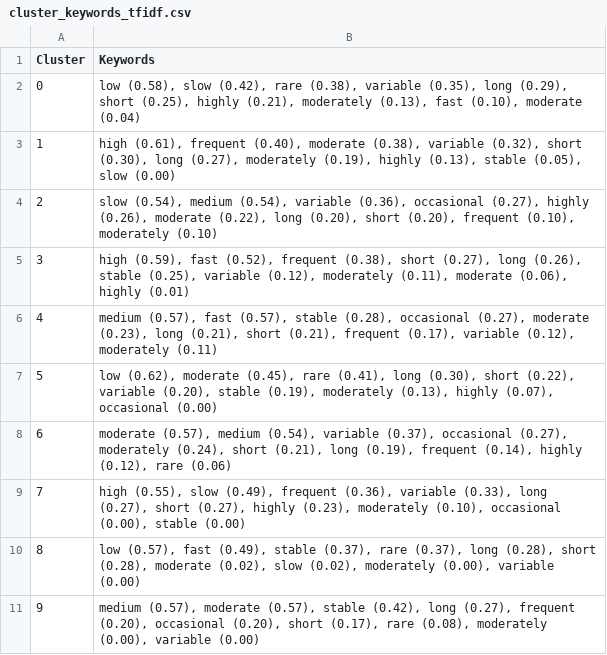
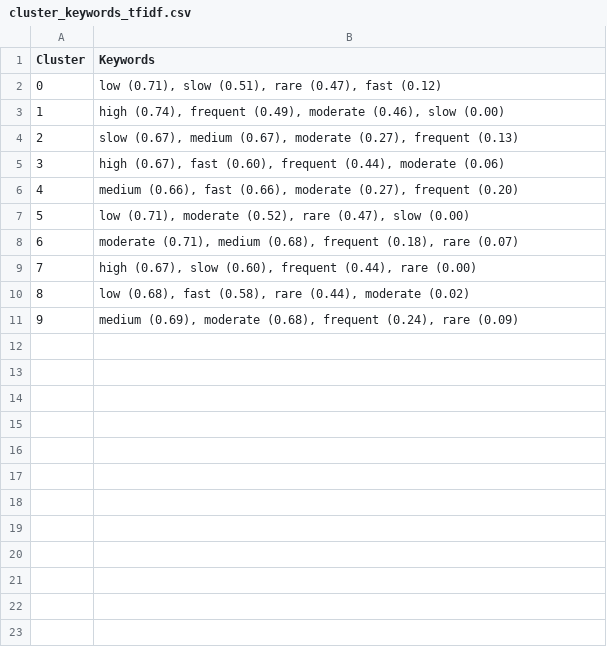
Before and after one commit to Princeadhi123/Study-2-PhD, a CSV file: narrative_embedding_clustering/outputs/template_A/all_mpnet_base_v2/cluster_keywords_tfidf.csv, drawn as a sheet.

```diff
--- a/narrative_embedding_clustering/outputs/template_A/all_mpnet_base_v2/cluster_keywords_tfidf.csv
+++ b/narrative_embedding_clustering/outputs/template_A/all_mpnet_base_v2/cluster_keywords_tfidf.csv
@@ -1,11 +1,11 @@
 Cluster,Keywords
-0,"low (0.58), slow (0.42), rare (0.38), variable (0.35), long (0.29), short (0.25), highly (0.21), moderately (0.13), fast (0.10), moderate (0.04)"
-1,"high (0.61), frequent (0.40), moderate (0.38), variable (0.32), short (0.30), long (0.27), moderately (0.19), highly (0.13), stable (0.05), slow (0.00)"
-2,"slow (0.54), medium (0.54), variable (0.36), occasional (0.27), highly (0.26), moderate (0.22), long (0.20), short (0.20), frequent (0.10), moderately (0.10)"
-3,"high (0.59), fast (0.52), frequent (0.38), short (0.27), long (0.26), stable (0.25), variable (0.12), moderately (0.11), moderate (0.06), highly (0.01)"
-4,"medium (0.57), fast (0.57), stable (0.28), occasional (0.27), moderate (0.23), long (0.21), short (0.21), frequent (0.17), variable (0.12), moderately (0.11)"
-5,"low (0.62), moderate (0.45), rare (0.41), long (0.30), short (0.22), variable (0.20), stable (0.19), moderately (0.13), highly (0.07), occasional (0.00)"
-6,"moderate (0.57), medium (0.54), variable (0.37), occasional (0.27), moderately (0.24), short (0.21), long (0.19), frequent (0.14), highly (0.12), rare (0.06)"
-7,"high (0.55), slow (0.49), frequent (0.36), variable (0.33), long (0.27), short (0.27), highly (0.23), moderately (0.10), occasional (0.00), stable (0.00)"
-8,"low (0.57), fast (0.49), stable (0.37), rare (0.37), long (0.28), short (0.28), moderate (0.02), slow (0.02), moderately (0.00), variable (0.00)"
-9,"medium (0.57), moderate (0.57), stable (0.42), long (0.27), frequent (0.20), occasional (0.20), short (0.17), rare (0.08), moderately (0.00), variable (0.00)"
+0,"low (0.71), slow (0.51), rare (0.47), fast (0.12)"
+1,"high (0.74), frequent (0.49), moderate (0.46), slow (0.00)"
+2,"slow (0.67), medium (0.67), moderate (0.27), frequent (0.13)"
+3,"high (0.67), fast (0.60), frequent (0.44), moderate (0.06)"
+4,"medium (0.66), fast (0.66), moderate (0.27), frequent (0.20)"
+5,"low (0.71), moderate (0.52), rare (0.47), slow (0.00)"
+6,"moderate (0.71), medium (0.68), frequent (0.18), rare (0.07)"
+7,"high (0.67), slow (0.60), frequent (0.44), rare (0.00)"
+8,"low (0.68), fast (0.58), rare (0.44), moderate (0.02)"
+9,"medium (0.69), moderate (0.68), frequent (0.24), rare (0.09)"
```
Also changed, not shown: narrative_embedding_clustering/outputs/template_A/all_MiniLM_L6_v2/cluster_keywords_tfidf.csv, narrative_embedding_clustering/outputs/template_B/all_MiniLM_L6_v2/cluster_keywords_tfidf_B.csv, 2 other files.
